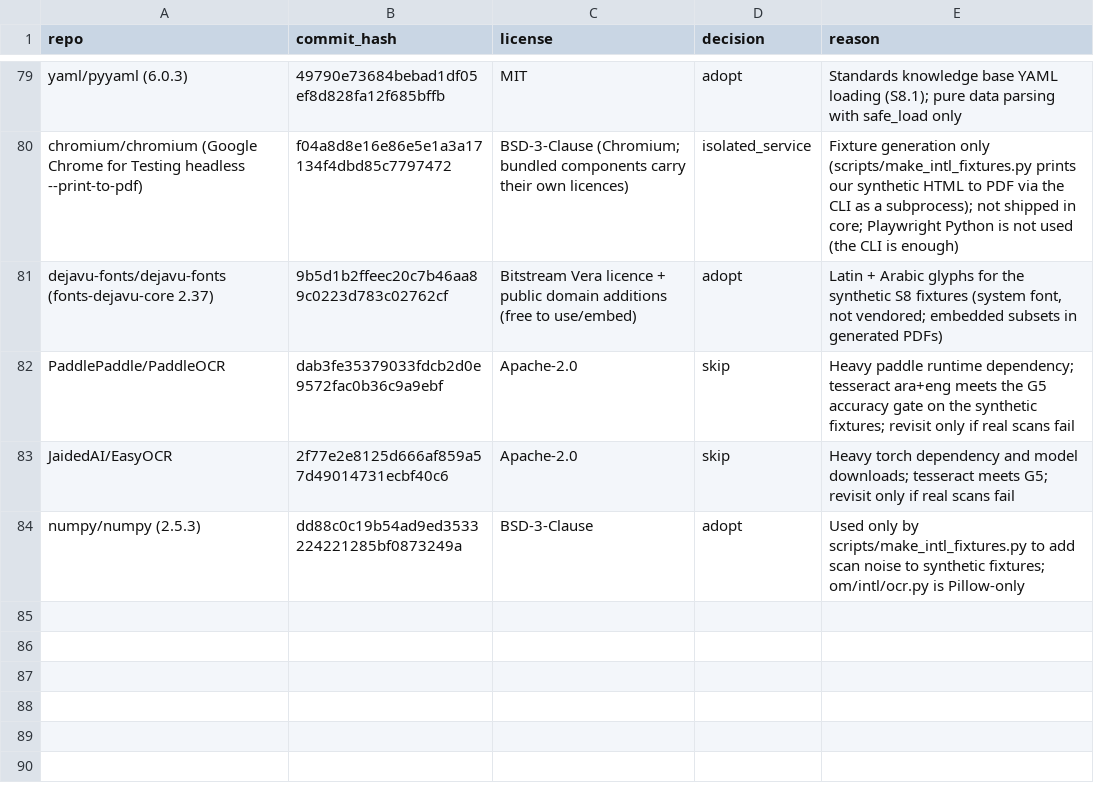
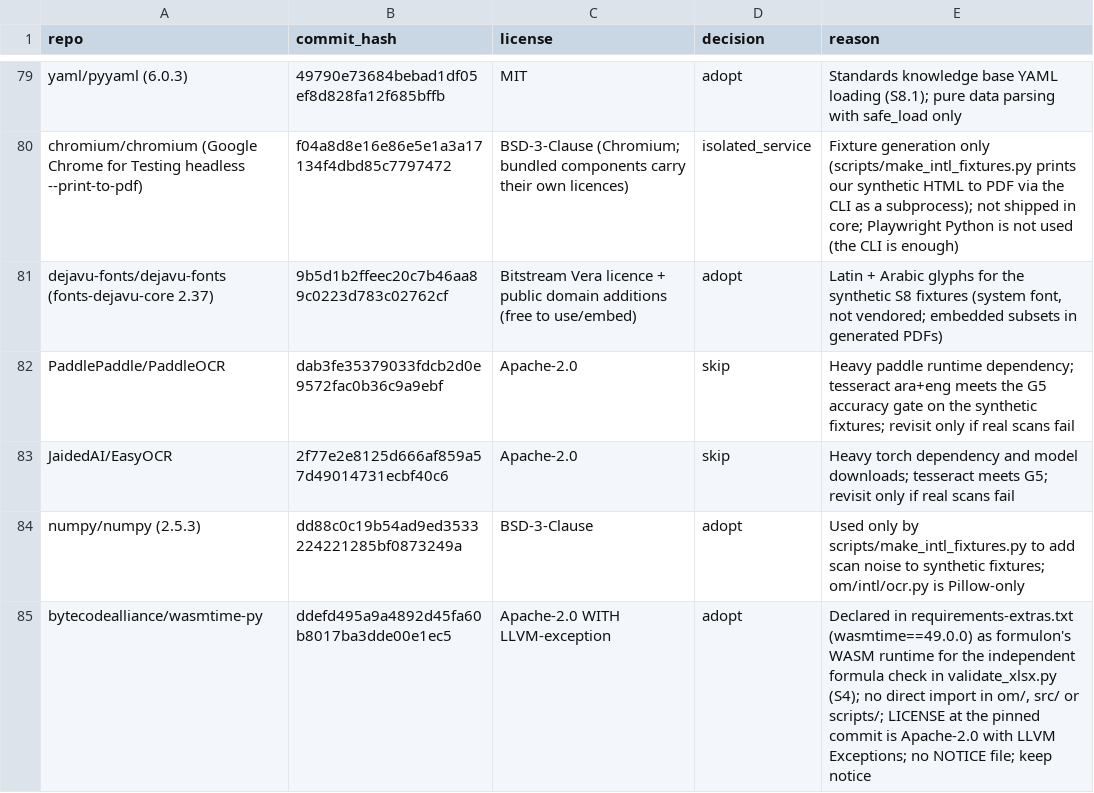
Before and after one commit to hamzaaziada/acretia, a CSV file: license-and-repo-ledger.csv, drawn as a sheet; only a part is shown, gaps mark what is left out.

```diff
--- a/license-and-repo-ledger.csv
+++ b/license-and-repo-ledger.csv
@@ -84 +84,2 @@ JaidedAI/EasyOCR,2f77e2e8125d666af859a57d49014731ecbf40c6,Apache-2.0,skip,"Heavy
 numpy/numpy (2.5.3),dd88c0c19b54ad9ed3533224221285bf0873249a,BSD-3-Clause,adopt,"Used only by scripts/make_intl_fixtures.py to add scan noise to synthetic fixtures; om/intl/ocr.py is Pillow-only"
+bytecodealliance/wasmtime-py,ddefd495a9a4892d45fa60b8017ba3dde00e1ec5,Apache-2.0 WITH LLVM-exception,adopt,"Declared in requirements-extras.txt (wasmtime==49.0.0) as formulon's WASM runtime for the independent formula check in validate_xlsx.py (S4); no direct import in om/, src/ or scripts/; LICENSE at the pinned commit is Apache-2.0 with LLVM Exceptions; no NOTICE file; keep notice"
```
Also changed, not shown: 2 other files.
